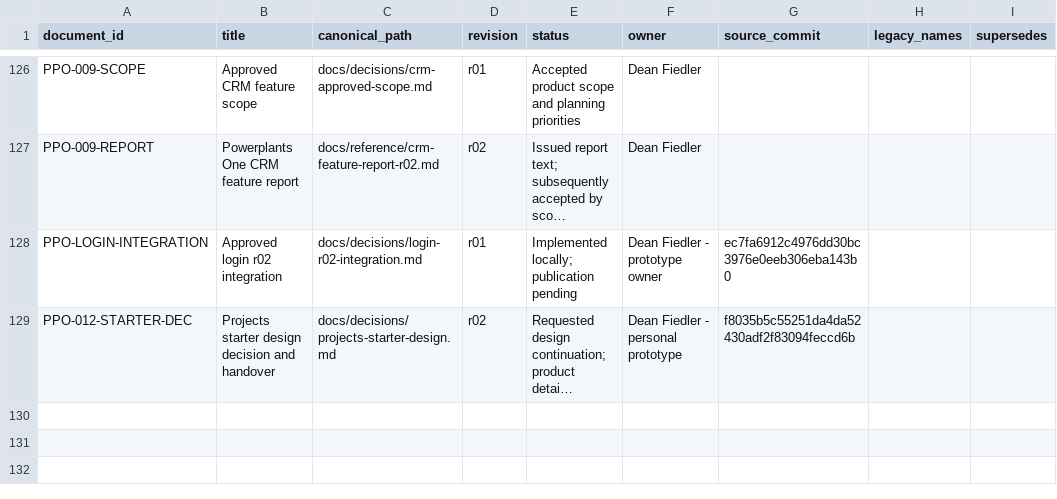
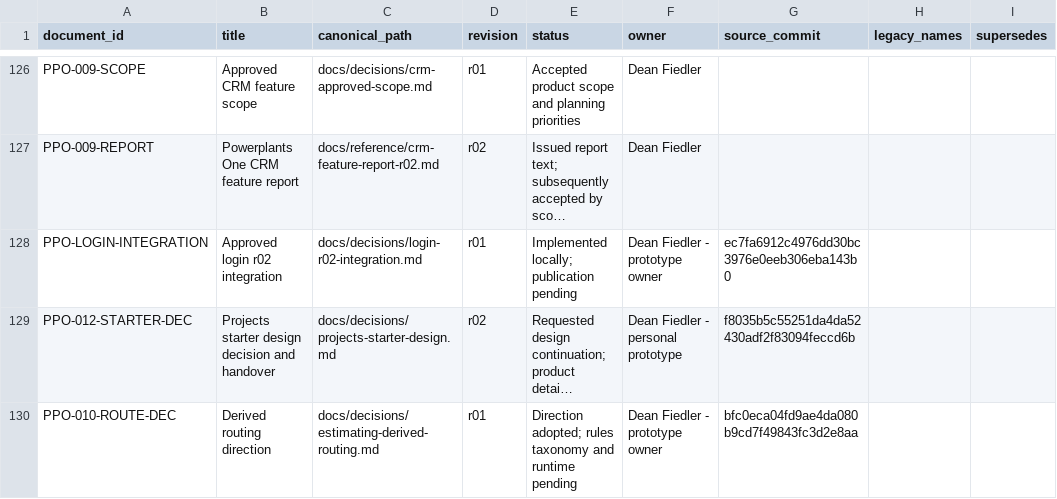
Before and after one commit to deanrfiedler-gif/powerplants-one, a CSV file: docs/standards/document-register.csv, drawn as a sheet; only a part is shown, gaps mark what is left out; long unchanged cells end in …; the diff names each change by its address in the sheet, - before the commit and + after, or states it on an @@ line.

```diff
--- a/docs/standards/document-register.csv
+++ b/docs/standards/document-register.csv
+row 130: PPO-010-ROUTE-DEC | Derived routing direction | docs/decisions/estimating-derived-routing.md | r01 | Direction adopted; rules taxonomy and runtime pending | Dean Fiedler - prototype owner | bfc0eca04fd9ae4da080b9cd7f49843fc3d2e8aa
```
